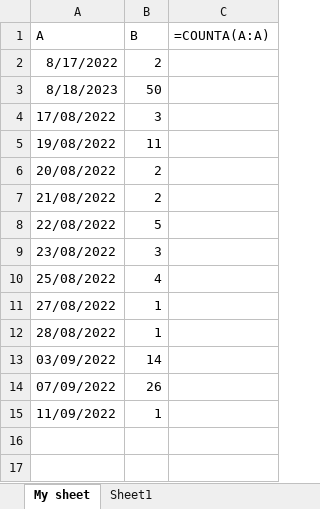
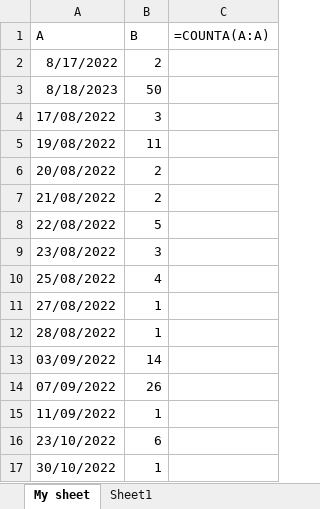
Before and after one commit to Kienle4562/GUI_Pyqt_YoloV5, an Excel workbook: Test.xlsm, sheet My sheet, drawn as a sheet; values as stored, in another font and other column widths than the file's, no borders; formulas without a stored value are shown as written; charts and pictures and table styles not drawn; the diff names each change by its address in the sheet, - before the commit and + after, or states it on an @@ line.

```diff
--- a/Test.xlsm (sheet My sheet)
+++ b/Test.xlsm (sheet My sheet)
+row 16: 23/10/2022 | 6
+row 17: 30/10/2022 | 1
```
Also changed, not shown: 32 other files.
